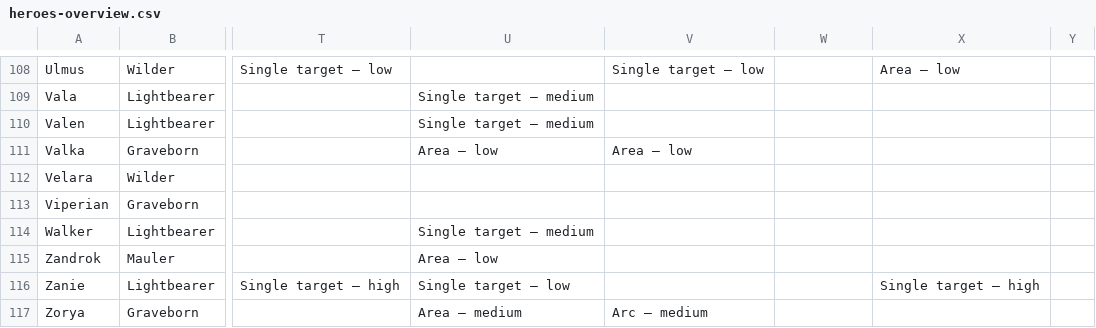
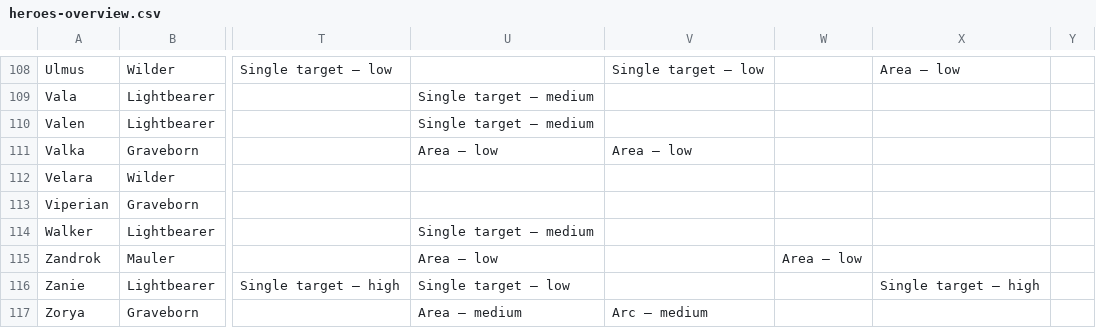
Before and after one commit to arnecls/afjk-characters, a CSV file: heroes-overview.csv, drawn as a sheet; only a part is shown, gaps mark what is left out; the diff names each change by its address in the sheet, - before the commit and + after, or states it on an @@ line.

```diff
--- a/heroes-overview.csv
+++ b/heroes-overview.csv
-W115: (empty)
+W115: Area — low
```
Also changed, not shown: site/data/heroes-overview.csv, 10 other files.
